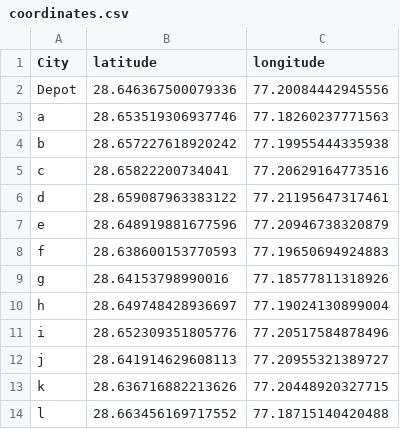
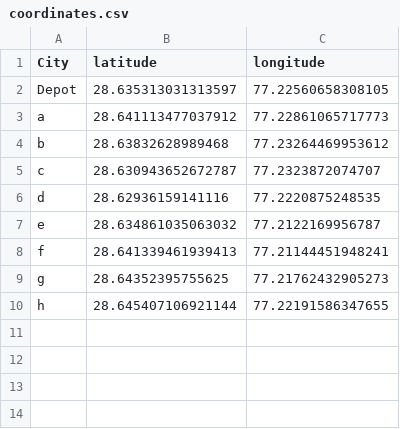
Before and after one commit to ayush6624/drone-vrp, a CSV file: coordinates.csv, drawn as a sheet.

```diff
--- a/coordinates.csv
+++ b/coordinates.csv
@@ -1,14 +1,10 @@
 City,latitude,longitude
-Depot,28.646367500079336,77.20084442945556
-a,28.653519306937746,77.18260237771563
-b,28.657227618920242,77.19955444335938
-c,28.65822200734041,77.20629164773516
-d,28.659087963383122,77.21195647317461
-e,28.648919881677596,77.20946738320879
-f,28.638600153770593,77.19650694924883
-g,28.64153798990016,77.18577811318926
-h,28.649748428936697,77.19024130899004
-i,28.652309351805776,77.20517584878496
-j,28.641914629608113,77.20955321389727
-k,28.636716882213626,77.20448920327715
-l,28.663456169717552,77.18715140420488
+Depot,28.635313031313597,77.22560658308105
+a,28.641113477037912,77.22861065717773
+b,28.63832628989468,77.23264469953612
+c,28.630943652672787,77.2323872074707
+d,28.62936159141116,77.2220875248535
+e,28.634861035063032,77.2122169956787
+f,28.641339461939413,77.21144451948241
+g,28.64352395755625,77.21762432905273
+h,28.645407106921144,77.22191586347655
```
Also changed, not shown: distance.csv, time.csv, 10 other files.
